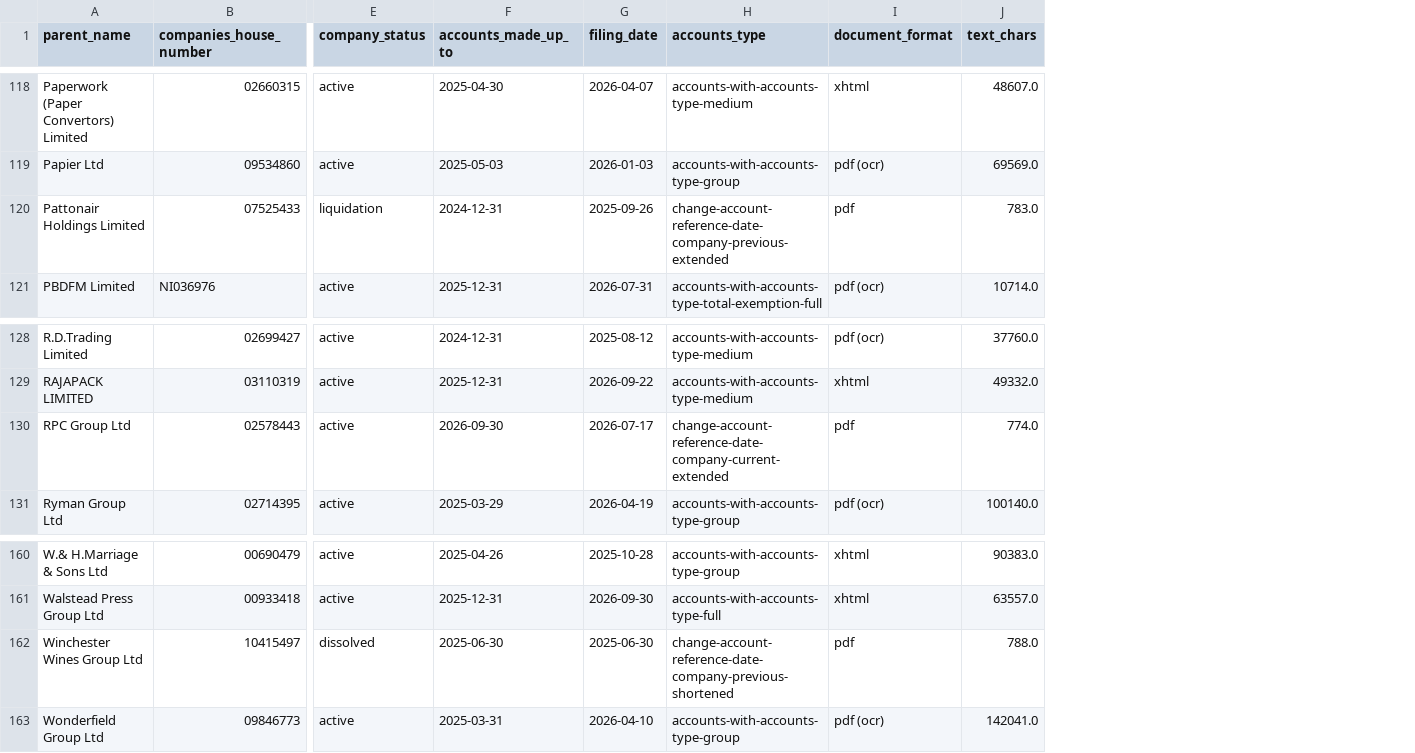
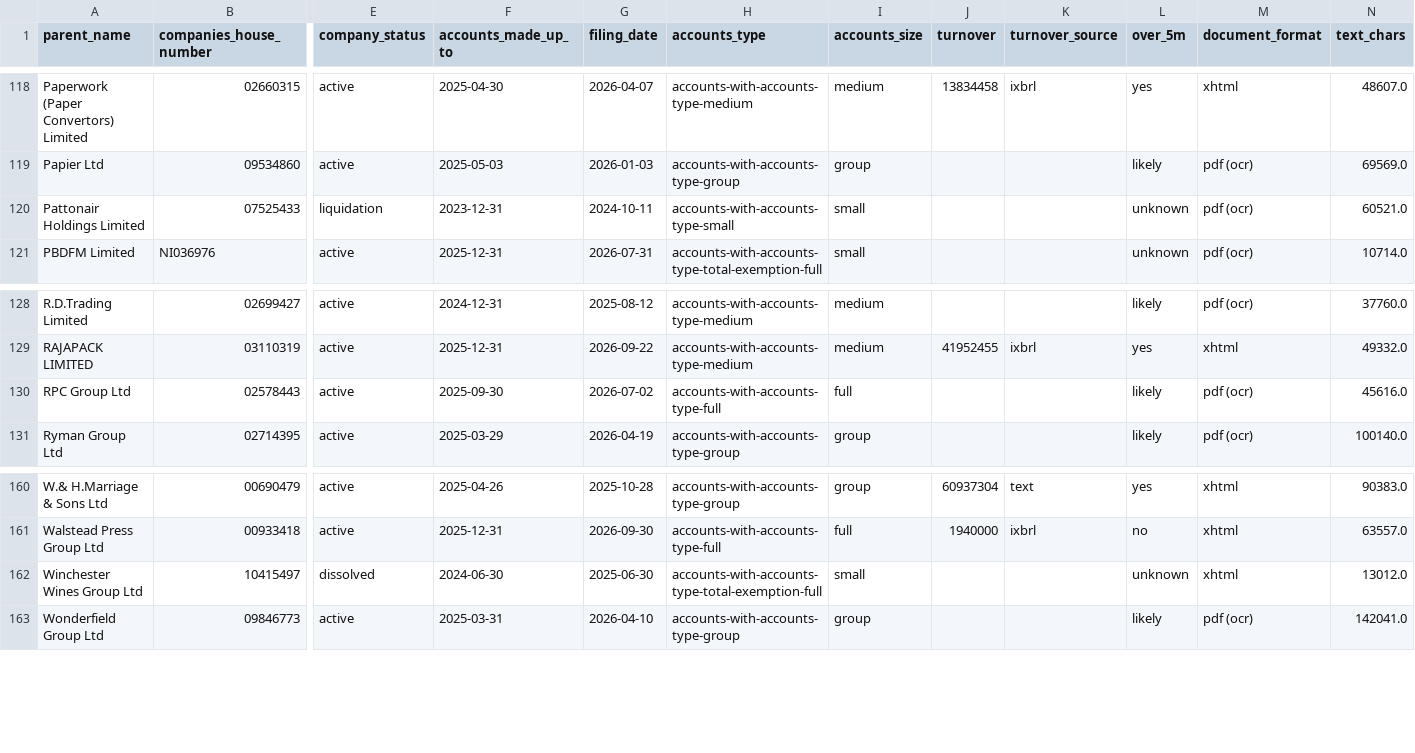
Before and after one commit to JTlonghornEcov/first, a CSV file: prospecting/data/accounts_flags.csv, drawn as a sheet; only a part is shown, gaps mark what is left out; addresses are those after the commit; the diff covers the shown part only; the diff names each change by its address in the sheet, - before the commit and + after, or states it on an @@ line.

```diff
--- a/prospecting/data/accounts_flags.csv
+++ b/prospecting/data/accounts_flags.csv
+column I (accounts_size), rows 118-121: medium | group | small | small; rows 128-131: medium | medium | full | group; rows 160-163: group | full | small | group
+column J (turnover), row 118: 13834458; row 129: 41952455; rows 160-161: 60937304 | 1940000
+column K (turnover_source), row 118: ixbrl; row 129: ixbrl; rows 160-161: text | ixbrl
+column L (over_5m), rows 118-121: yes | likely | unknown | unknown; rows 128-131: likely | yes | likely | likely; rows 160-163: yes | no | unknown | likely
-F120 (accounts_made_up_to): 2024-12-31
+F120 (accounts_made_up_to): 2023-12-31
-G120 (filing_date): 2025-09-26
+G120 (filing_date): 2024-10-11
-H120 (accounts_type): change-account-reference-date-company-previous-extended
+H120 (accounts_type): accounts-with-accounts-type-small
-M120 (document_format): pdf
+M120 (document_format): pdf (ocr)
-N120 (text_chars): 783.0
+N120 (text_chars): 60521.0
-F130 (accounts_made_up_to): 2026-09-30
+F130 (accounts_made_up_to): 2025-09-30
-G130 (filing_date): 2026-07-17
+G130 (filing_date): 2026-07-02
-H130 (accounts_type): change-account-reference-date-company-current-extended
+H130 (accounts_type): accounts-with-accounts-type-full
-M130 (document_format): pdf
+M130 (document_format): pdf (ocr)
-N130 (text_chars): 774.0
+N130 (text_chars): 45616.0
-F162 (accounts_made_up_to): 2025-06-30
+F162 (accounts_made_up_to): 2024-06-30
-H162 (accounts_type): change-account-reference-date-company-previous-shortened
+H162 (accounts_type): accounts-with-accounts-type-total-exemption-full
-M162 (document_format): pdf
+M162 (document_format): xhtml
-N162 (text_chars): 788.0
+N162 (text_chars): 13012.0
```
Also changed, not shown: 26 edited cells elsewhere in this file, 18 other files.
